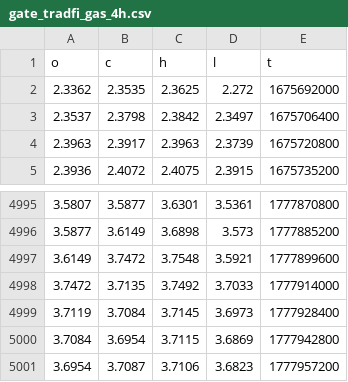
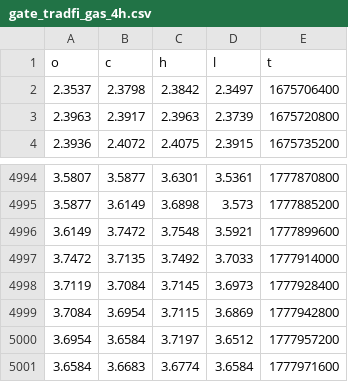
Before and after one commit to evan7646-cloud/Download_Gate_Gasoline_price, a CSV file: gate_tradfi_gas_4h.csv, drawn as a sheet; only a part is shown, gaps mark what is left out.

```diff
--- a/gate_tradfi_gas_4h.csv
+++ b/gate_tradfi_gas_4h.csv
@@ -1,3 +1,2 @@
 o,c,h,l,t
-2.3362,2.3535,2.3625,2.272,1675692000
 2.3537,2.3798,2.3842,2.3497,1675706400
@@ -5000,2 +4999,3 @@ o,c,h,l,t
 3.7084,3.6954,3.7115,3.6869,1777942800
-3.6954,3.7087,3.7106,3.6823,1777957200
+3.6954,3.6584,3.7197,3.6512,1777957200
+3.6584,3.6683,3.6774,3.6584,1777971600
```
Also changed, not shown: gate_tradfi_gas_15m.csv, gate_tradfi_gas_15m_final.csv, 9 other files.
